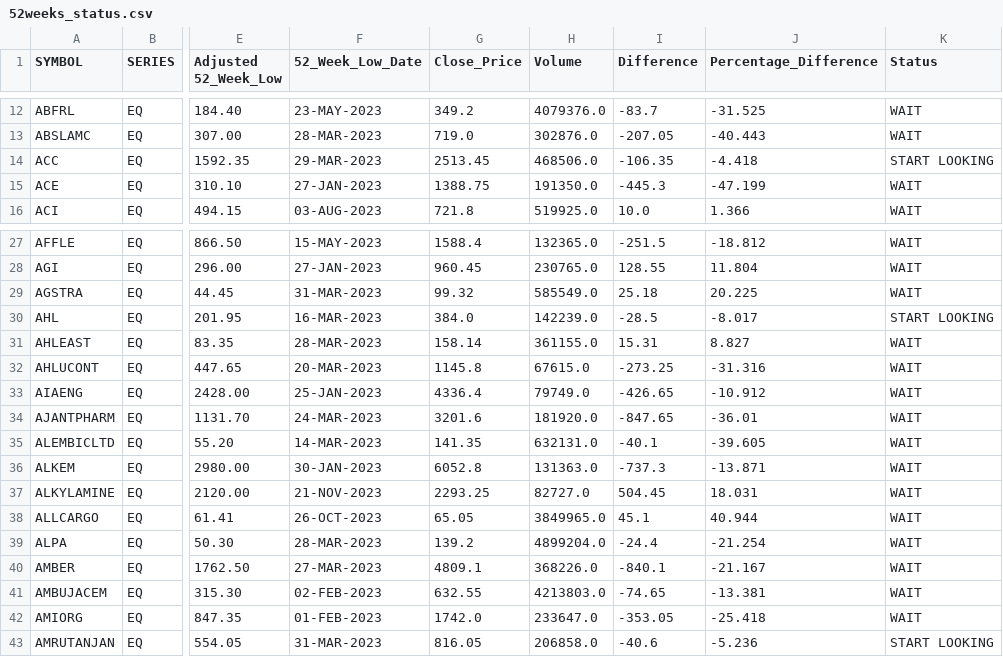
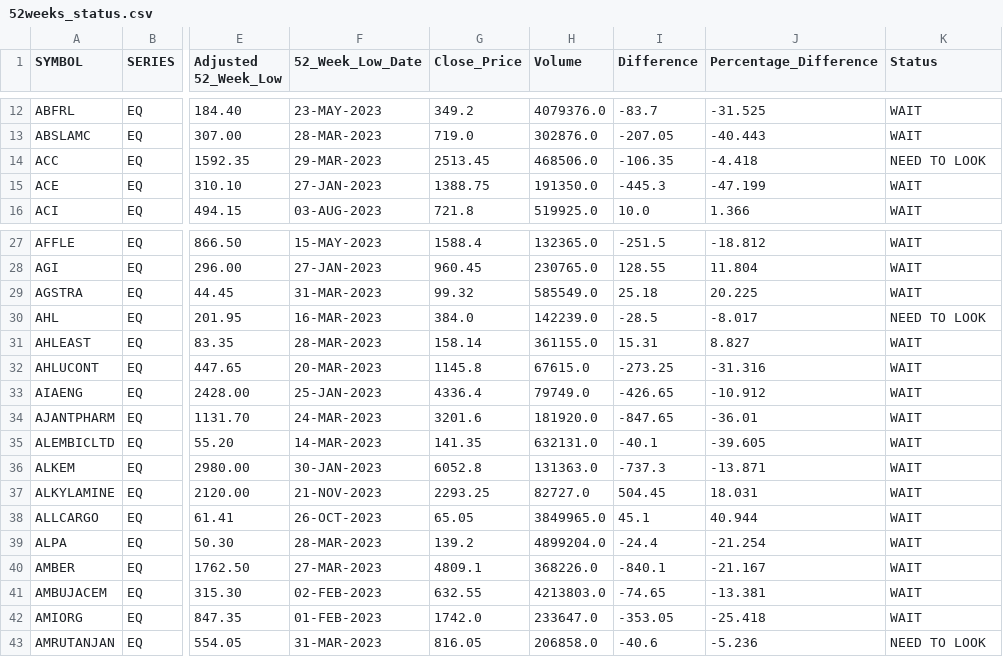
Before and after one commit to diwiknawal/rsisccsv, a CSV file: 52weeks_status.csv, drawn as a sheet; only a part is shown, gaps mark what is left out; the diff names each change by its address in the sheet, - before the commit and + after, or states it on an @@ line.

```diff
--- a/52weeks_status.csv
+++ b/52weeks_status.csv
-K14 (Status): START LOOKING
+K14 (Status): NEED TO LOOK
-K30 (Status): START LOOKING
+K30 (Status): NEED TO LOOK
-K43 (Status): START LOOKING
+K43 (Status): NEED TO LOOK
```
Also changed, not shown: 2 other files.
